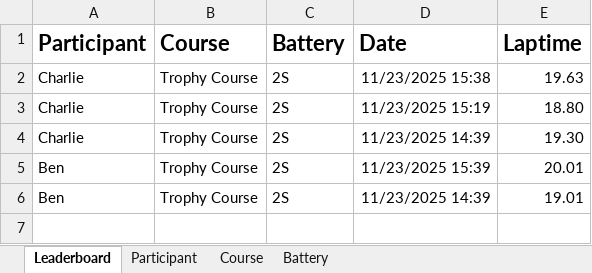
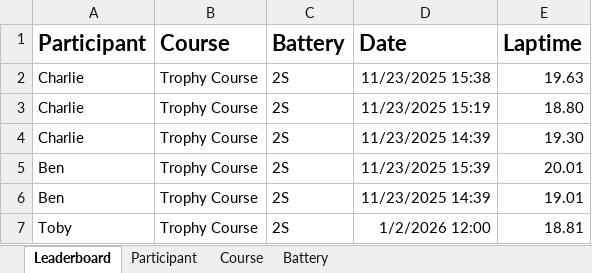
Before and after one commit to bph838/gmfc, an Excel workbook: src/data/dynamic/leaderboard.xlsx, sheet Leaderboard, drawn as a sheet; values as stored, in another font and other column widths than the file's, no borders; the diff names each change by its address in the sheet, - before the commit and + after, or states it on an @@ line.

Commit message:
added some more info to league table

```diff
--- a/src/data/dynamic/leaderboard.xlsx (sheet Leaderboard)
+++ b/src/data/dynamic/leaderboard.xlsx (sheet Leaderboard)
+row 7: Toby | Trophy Course | 2S | 1/2/2026 12:00 | 18.81
```
Also changed, not shown: 6 other files.
